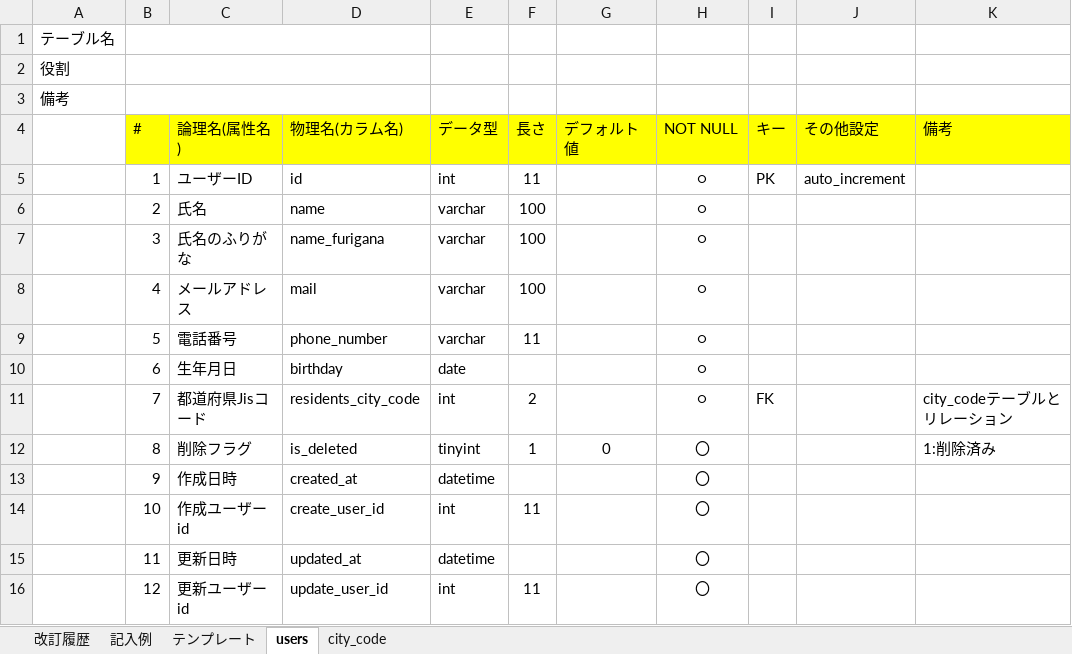
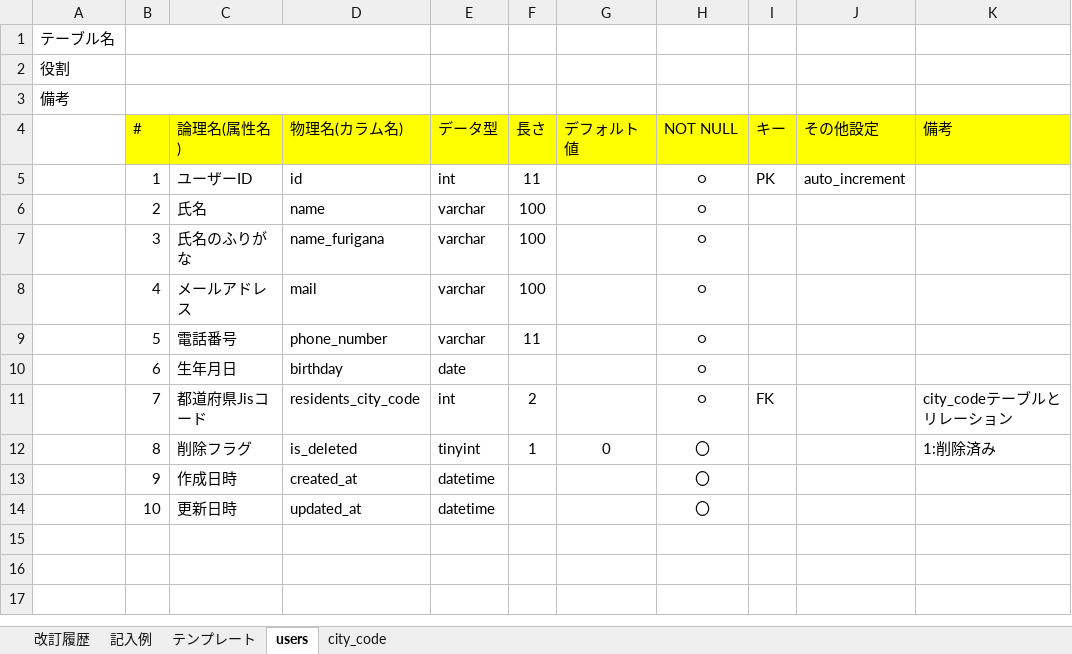
Before and after one commit to Yuta-KTD/quelcode-php-db, an Excel workbook: db-definition.xlsx, sheet users, drawn as a sheet; values as stored, in another font and other column widths than the file's, no borders; the diff names each change by its address in the sheet, - before the commit and + after, or states it on an @@ line.

```diff
--- a/db-definition.xlsx (sheet users)
+++ b/db-definition.xlsx (sheet users)
-C14 (論理名(属性名)): 作成ユーザーid
+C14 (論理名(属性名)): 更新日時
-D14 (物理名(カラム名)): create_user_id
+D14 (物理名(カラム名)): updated_at
-E14 (データ型): int
+E14 (データ型): datetime
-F14 (長さ): 11
+F14 (長さ): (empty)
-row 15:  | 11 | 更新日時 | updated_at | datetime |  |  | 〇
-row 16:  | 12 | 更新ユーザーid | update_user_id | int | 11 |  | 〇
```
Also changed, not shown: 1 other file.
